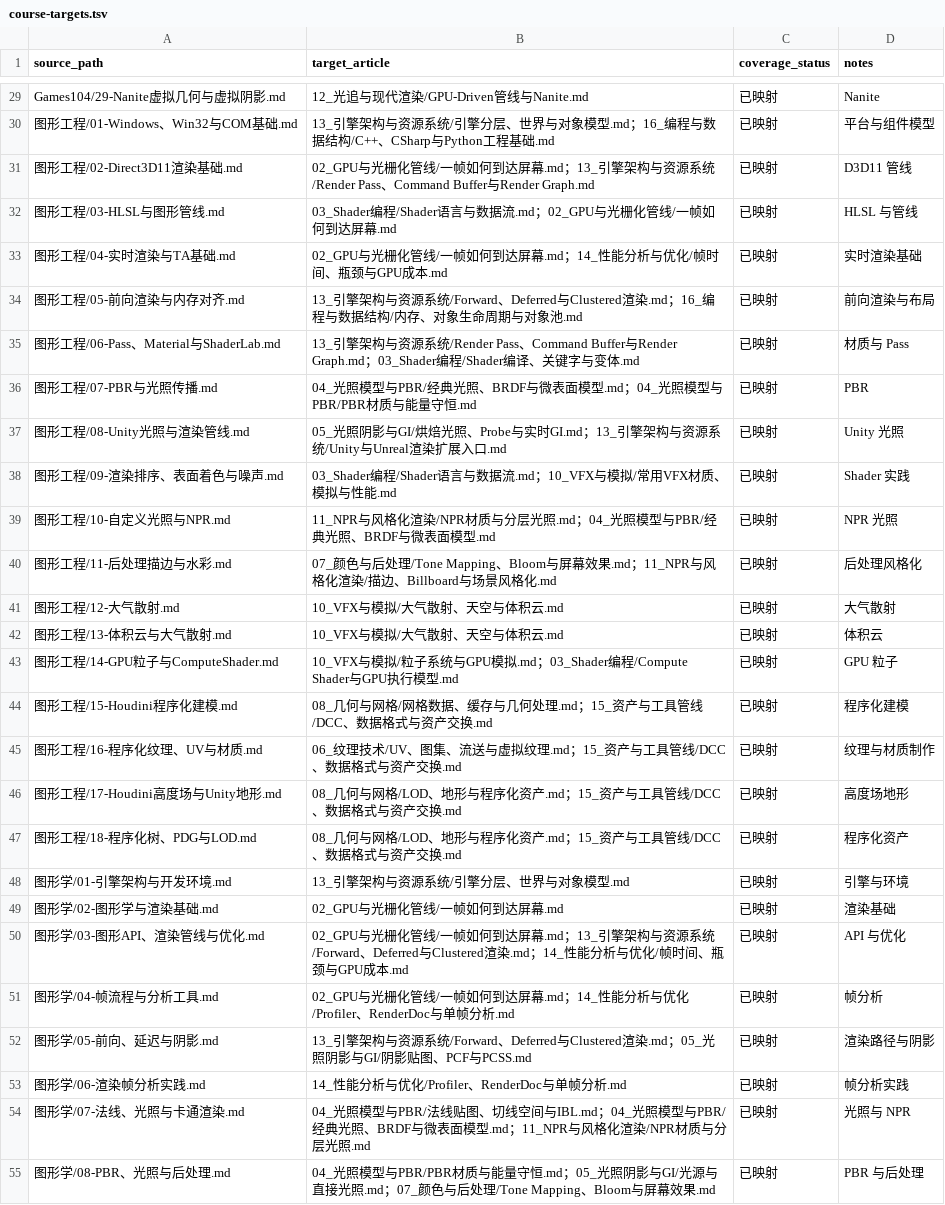
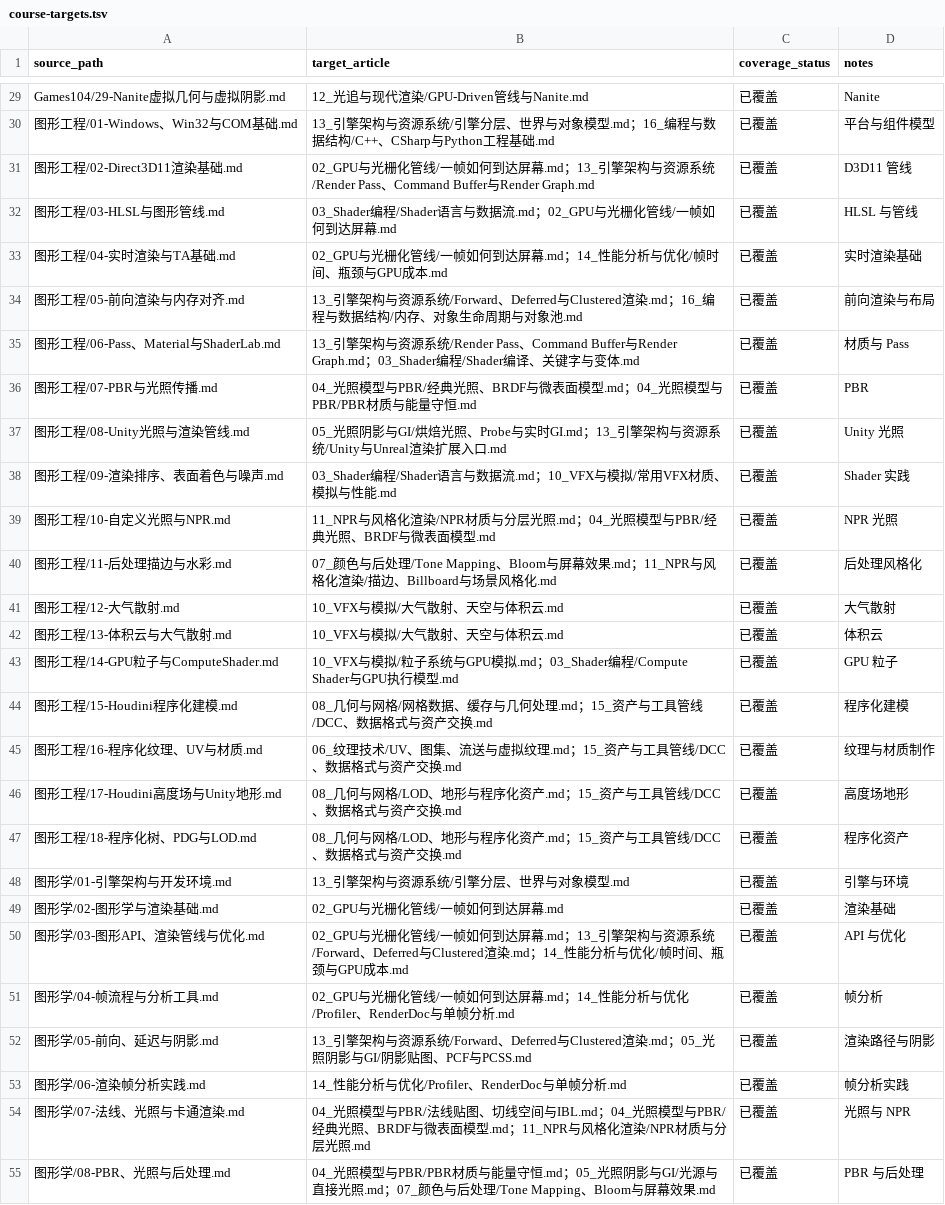
Before and after one commit to Azuredusk026/self-study-notes, a TSV file: docs/manifests/course-targets.tsv, drawn as a sheet; only a part is shown, gaps mark what is left out; the diff covers the shown part only; the diff names each change by its address in the sheet, - before the commit and + after, or states it on an @@ line.

```diff
--- a/docs/manifests/course-targets.tsv
+++ b/docs/manifests/course-targets.tsv
-C29:C55 (coverage_status): 已映射
+C29:C55 (coverage_status): 已覆盖
```
Also changed, not shown: 62 edited cells elsewhere in this file, docs/manifests/course-coverage.tsv, 28 other files.
